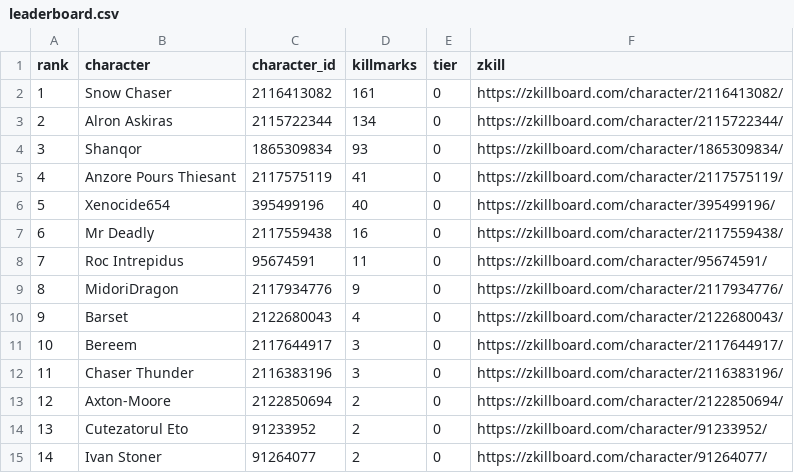
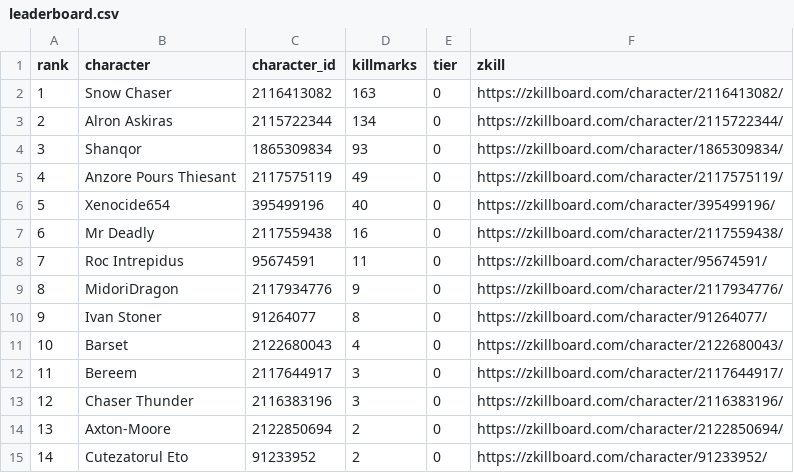
Before and after one commit to Schlaibi/optm-killmark-tracker, a CSV file: data/leaderboard.csv, drawn as a sheet; removed rows and columns are numbered as before the commit, all else as after; the diff names each change by its address in the sheet, - before the commit and + after, or states it on an @@ line.

```diff
--- a/data/leaderboard.csv
+++ b/data/leaderboard.csv
-D2 (killmarks): 161
+D2 (killmarks): 163
-D5 (killmarks): 41
+D5 (killmarks): 49
+row 10: 9 | Ivan Stoner | 91264077 | 8 | 0 | https://zkillboard.com/character/91264077/
@@ column A (rank) renumbered between rows 11 and 15 @@
-row 15: 14 | Ivan Stoner | 91264077 | 2 | 0 | https://zkillboard.com/character/91264077/
```
Also changed, not shown: 2 other files.
